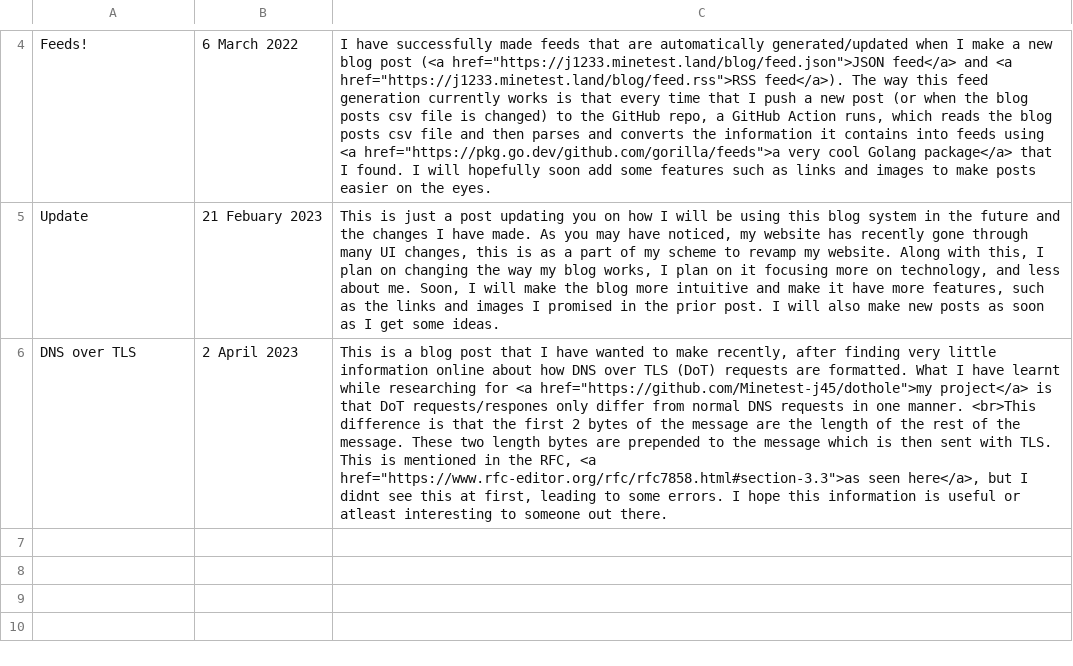
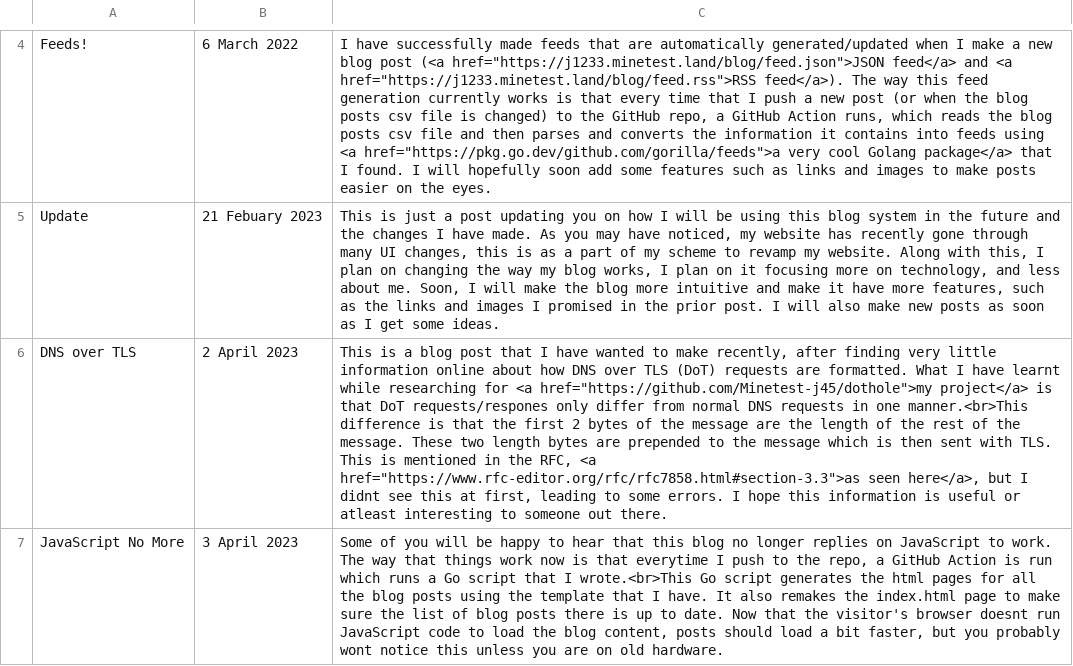
Before and after one commit to Minetest-j45/blog, a CSV file: blogs.csv, drawn as a sheet; only a part is shown, gaps mark what is left out; the diff names each change by its address in the sheet, - before the commit and + after, or states it on an @@ line.

Commit message:
New post and fix feeds

```diff
--- a/blogs.csv
+++ b/blogs.csv
-C6: …in one manner. <br>This difference is…
+C6: …in one manner.<br>This difference is…
+row 7: JavaScript No More | 3 April 2023 | Some of you will be happy to hear that this blog no longer replies on JavaScript to work. The way that things work now is that everytime I push to the repo, a GitHub Action is run which runs a Go script that I wrote.<br>This Go script generates the html pages for all the blog posts using the template that I have. It also remakes the index.html page to make sure the list of blog posts there is up to date. Now that the visitor's browser doesnt run JavaScript code to load the blog content, posts should load a bit faster, but you probably wont notice this unless you are on old hardware.
```
Also changed, not shown: 1 other file.
